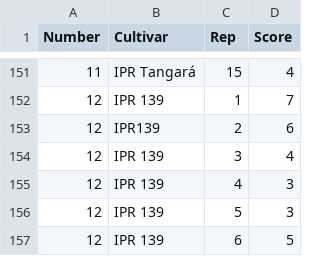
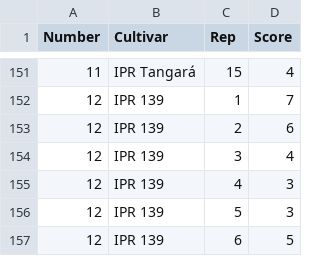
Before and after one commit to everhartlab/SscPhenoProj, a CSV file: clean_data/I_ST_DryBean_Cultivars-2.csv, drawn as a sheet; only a part is shown, gaps mark what is left out.

Commit message:
Fix space mistake in cultivar name

```diff
--- a/clean_data/I_ST_DryBean_Cultivars-2.csv
+++ b/clean_data/I_ST_DryBean_Cultivars-2.csv
@@ -152,3 +152,3 @@ Number,Cultivar,Rep,Score
 12,IPR 139,1,7
-12,IPR139,2,6
+12,IPR 139,2,6
 12,IPR 139,3,4
```
Also changed, not shown: 1 other file.
